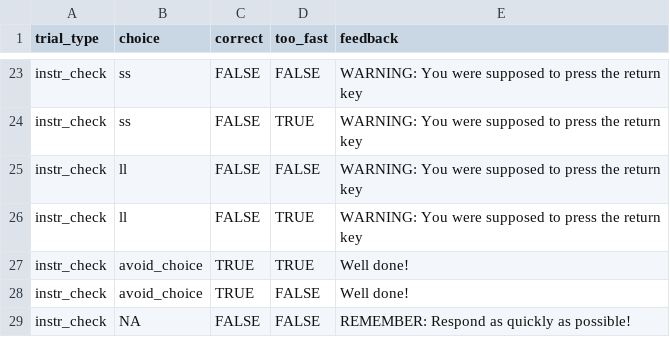
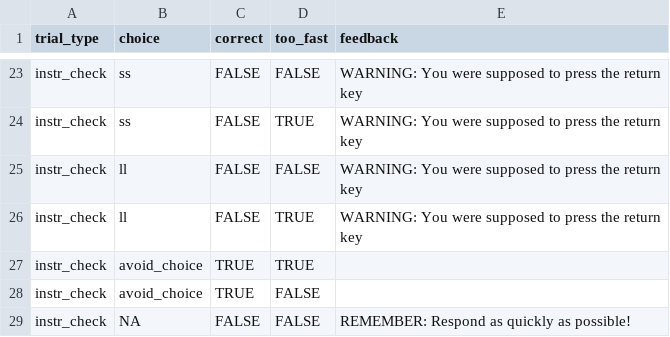
Before and after one commit to bramzandbelt/itch_time_framing_task, a CSV file: data/experiment/csvfiles/trial_eval_data_keyboard.csv, drawn as a sheet; only a part is shown, gaps mark what is left out.

Commit message:
Remove positive feedback on instruction manipulation check trials
To be in line with preregistration + the positive feedback is now implicit

```diff
--- a/data/experiment/csvfiles/trial_eval_data_keyboard.csv
+++ b/data/experiment/csvfiles/trial_eval_data_keyboard.csv
@@ -26,4 +26,4 @@ instr_check,ll,FALSE,FALSE,WARNING: You were supposed to press the return key
 instr_check,ll,FALSE,TRUE,WARNING: You were supposed to press the return key
-instr_check,avoid_choice,TRUE,TRUE,Well done!
-instr_check,avoid_choice,TRUE,FALSE,Well done!
+instr_check,avoid_choice,TRUE,TRUE,
+instr_check,avoid_choice,TRUE,FALSE,
 instr_check,NA,FALSE,FALSE,REMEMBER: Respond as quickly as possible!
```
